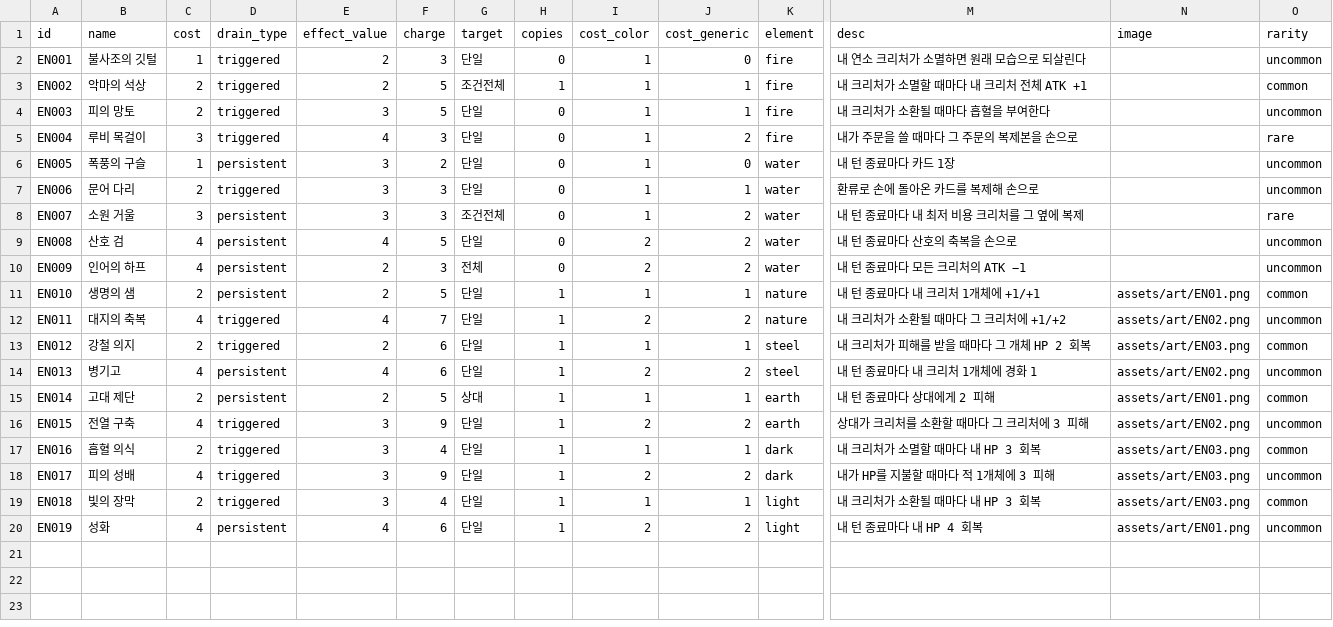
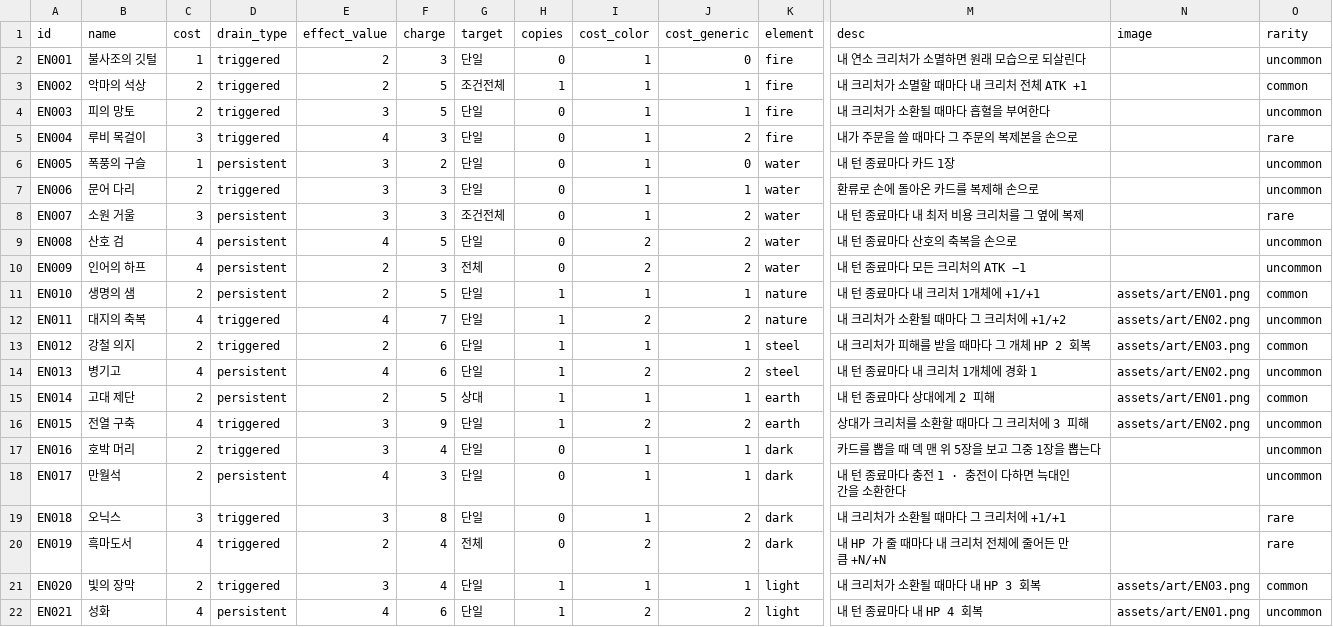
Before and after one commit to sepi-toolbox/ten, a CSV file: data/enchants.csv, drawn as a sheet; only a part is shown, gaps mark what is left out; addresses are those after the commit; rows hold the shown columns only; the diff names each change by its address in the sheet, - before the commit and + after, or states it on an @@ line.

```diff
--- a/data/enchants.csv
+++ b/data/enchants.csv
-B17 (name): 흡혈 의식
+B17 (name): 호박 머리
-H17:H18 (copies): 1
+H17:H18 (copies): 0
-M17 (desc): 내 크리처가 소멸할 때마다 내 HP 3 회복
+M17 (desc): 카드를 뽑을 때 덱 맨 위 5장을 보고 그중 1장을 뽑는다
-N17:N18 (image): assets/art/EN03.png
+N17:N18 (image): (empty)
-O17 (rarity): common
+O17 (rarity): uncommon
-B18 (name): 피의 성배
+B18 (name): 만월석
-C18 (cost): 4
+C18 (cost): 2
-D18 (drain_type): triggered
+D18 (drain_type): persistent
-E18 (effect_value): 3
+E18 (effect_value): 4
-F18 (charge): 9
+F18 (charge): 3
-I18 (cost_color): 2
+I18 (cost_color): 1
-J18 (cost_generic): 2
+J18 (cost_generic): 1
-M18 (desc): 내가 HP를 지불할 때마다 적 1개체에 3 피해
+M18 (desc): 내 턴 종료마다 충전 1 · 충전이 다하면 늑대인간을 소환한다
+row 19: EN018 | 오닉스 | 3 | triggered | 3 | 8 | 단일 | 0 | 1 | 2 | dark | 내 크리처가 소환될 때마다 그 크리처에 +1/+1 |  | rare
+row 20: EN019 | 흑마도서 | 4 | triggered | 2 | 4 | 전체 | 0 | 2 | 2 | dark | 내 HP 가 줄 때마다 내 크리처 전체에 줄어든 만큼 +N/+N |  | rare
-A21 (id): EN018
+A21 (id): EN020
-A22 (id): EN019
+A22 (id): EN021
```
Also changed, not shown: data/creatures.csv, data/lands.csv, 22 other files.
